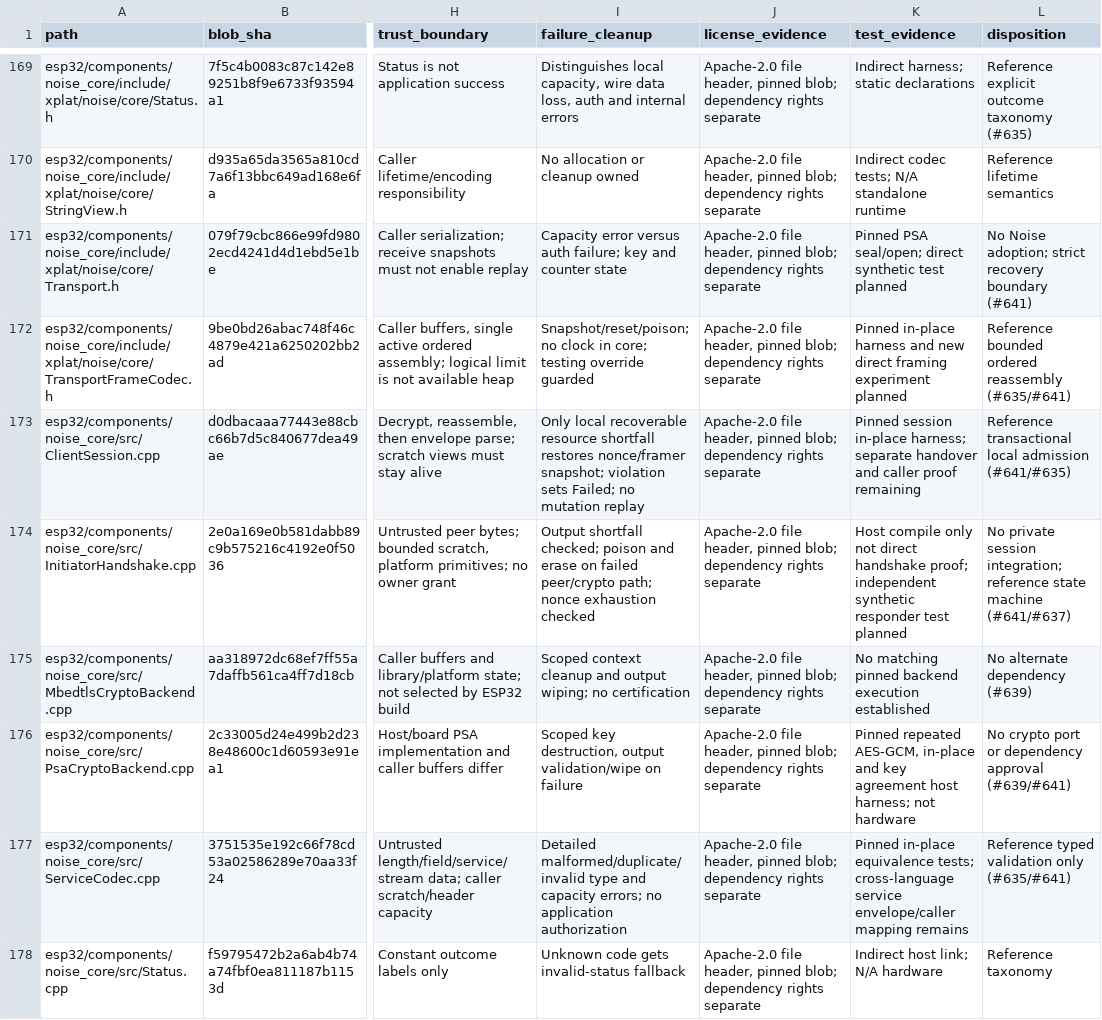
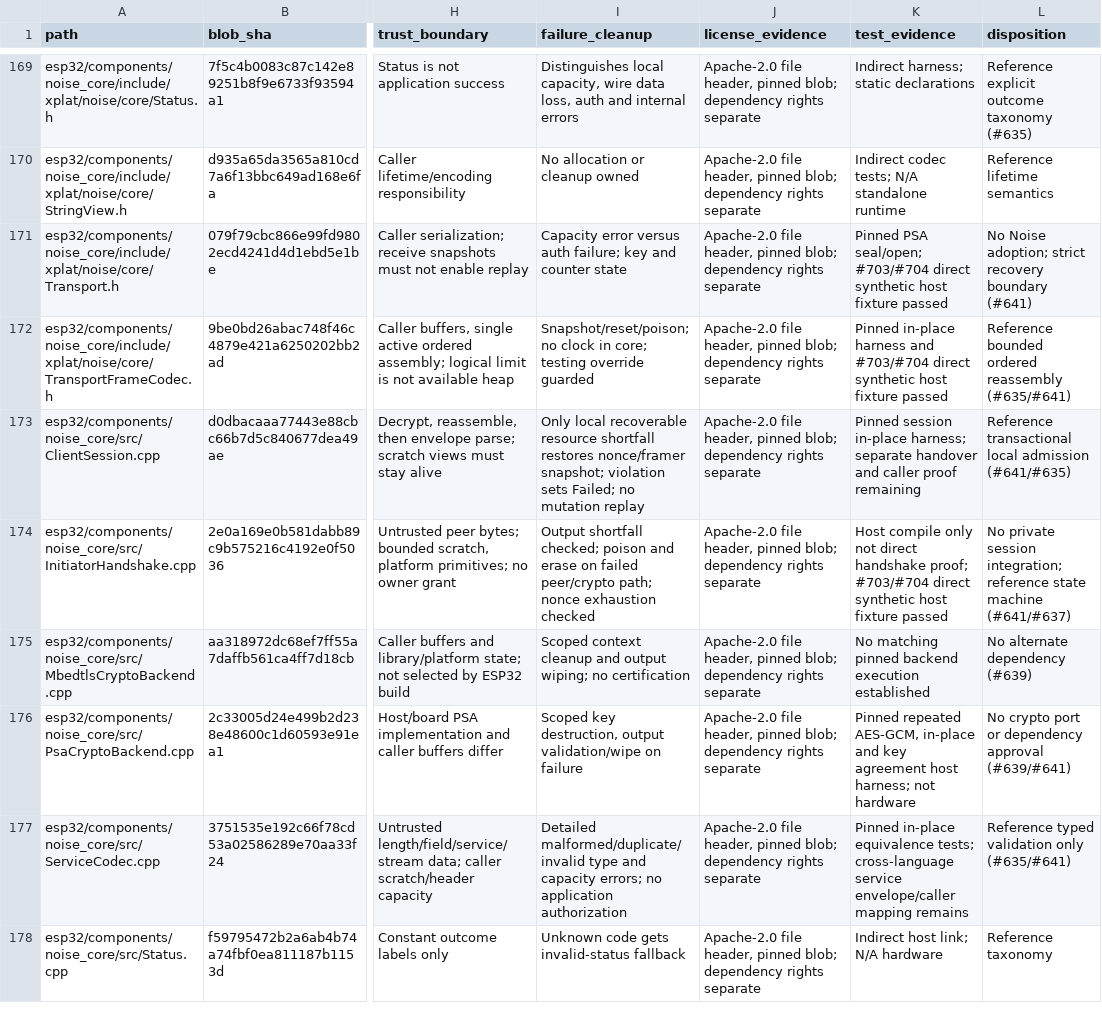
Before and after one commit to JDeun/AgentWearLink, a TSV file: docs/research/muse-runtime-audit-ledger-2026-10-31.tsv, drawn as a sheet; only a part is shown, gaps mark what is left out; the diff covers the shown part only; the diff names each change by its address in the sheet, - before the commit and + after, or states it on an @@ line.

```diff
--- a/docs/research/muse-runtime-audit-ledger-2026-10-31.tsv
+++ b/docs/research/muse-runtime-audit-ledger-2026-10-31.tsv
-K171 (test_evidence): …PSA seal/open; direct synthetic test planned
+K171 (test_evidence): …PSA seal/open; #703/#704 direct synthetic host fixture passed
-K172 (test_evidence): …harness and new direct framing experiment planned
+K172 (test_evidence): …harness and #703/#704 direct synthetic host fixture passed
-K174 (test_evidence): …handshake proof; independent synthetic responder test planned
+K174 (test_evidence): …handshake proof; #703/#704 direct synthetic host fixture passed
```
Also changed, not shown: 8 edited cells elsewhere in this file, 4 other files.
